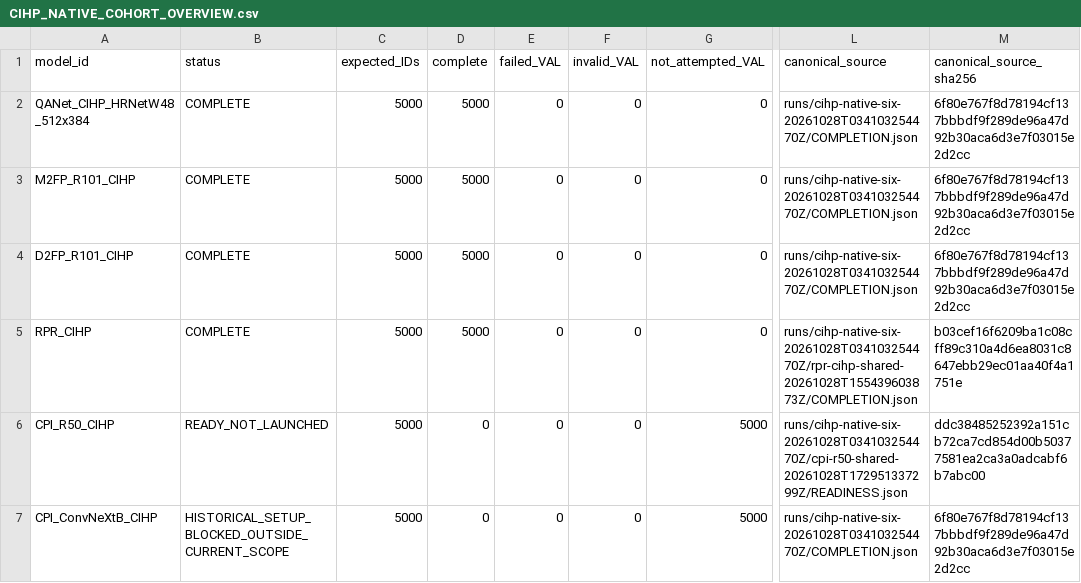
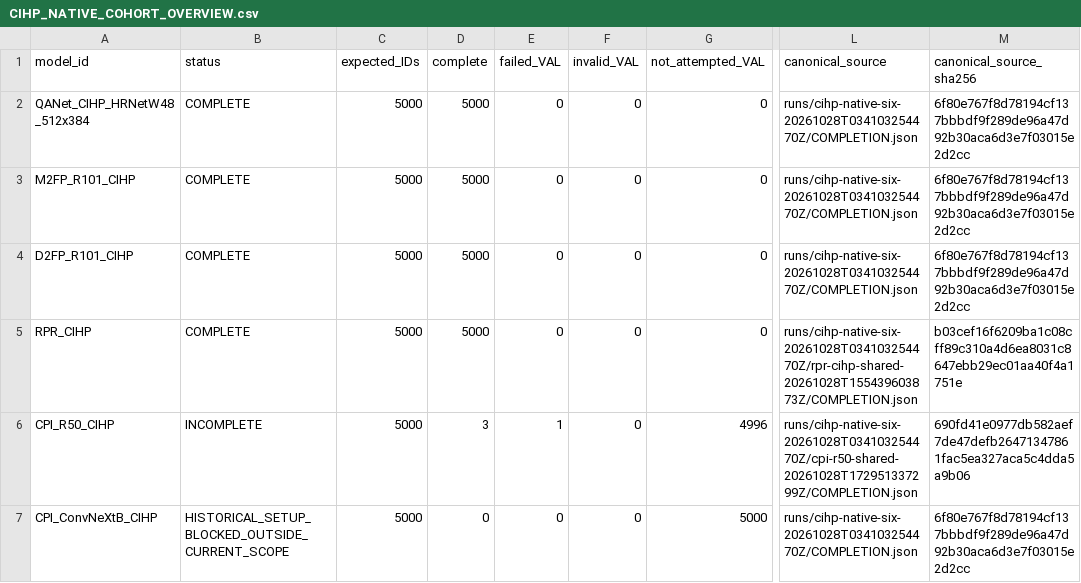
Before and after one commit to folklazy/Human_Parsing_Study, a CSV file: Human_Parsing_Benchmark/metrics/CIHP_NATIVE_COHORT_OVERVIEW.csv, drawn as a sheet; only a part is shown, gaps mark what is left out; the diff names each change by its address in the sheet, - before the commit and + after, or states it on an @@ line.

Commit message:
results: close scoped CPI-Parser R50 CIHP shared-GPU quality round

```diff
--- a/Human_Parsing_Benchmark/metrics/CIHP_NATIVE_COHORT_OVERVIEW.csv
+++ b/Human_Parsing_Benchmark/metrics/CIHP_NATIVE_COHORT_OVERVIEW.csv
-B6 (status): READY_NOT_LAUNCHED
+B6 (status): INCOMPLETE
-D6 (complete): 0
+D6 (complete): 3
-E6 (failed_VAL): 0
+E6 (failed_VAL): 1
-G6 (not_attempted_VAL): 5000
+G6 (not_attempted_VAL): 4996
-L6 (canonical_source): runs/cihp-native-six-20261028T034103254470Z/cpi-r50-shared-20261028T172951337299Z/READINESS.json
+L6 (canonical_source): runs/cihp-native-six-20261028T034103254470Z/cpi-r50-shared-20261028T172951337299Z/COMPLETION.json
-M6 (canonical_source_sha256): ddc38485252392a151cb72ca7cd854d00b50377581ea2ca3a0adcabf6b7abc00
+M6 (canonical_source_sha256): 690fd41e0977db582aef7de47defb26471347861fac5ea327aca5c4dda5a9b06
```
Also changed, not shown: 10 other files.
